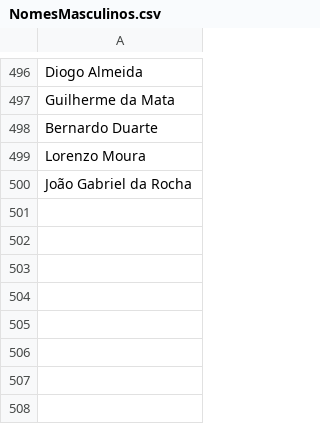
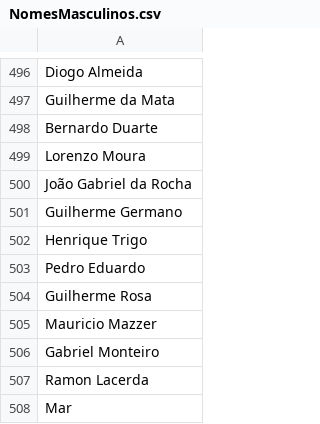
Before and after one commit to Morongueta/Projeto2D, a CSV file: Assets/Resources/NomesMasculinos.csv, drawn as a sheet; only a part is shown, gaps mark what is left out.

```diff
--- a/Assets/Resources/NomesMasculinos.csv
+++ b/Assets/Resources/NomesMasculinos.csv
@@ -500 +500,9 @@ Lorenzo Moura
 João Gabriel da Rocha
+Guilherme Germano
+Henrique Trigo
+Pedro Eduardo
+Guilherme Rosa
+Mauricio Mazzer
+Gabriel Monteiro
+Ramon Lacerda
+Mar
```
Also changed, not shown: 54 other files.
